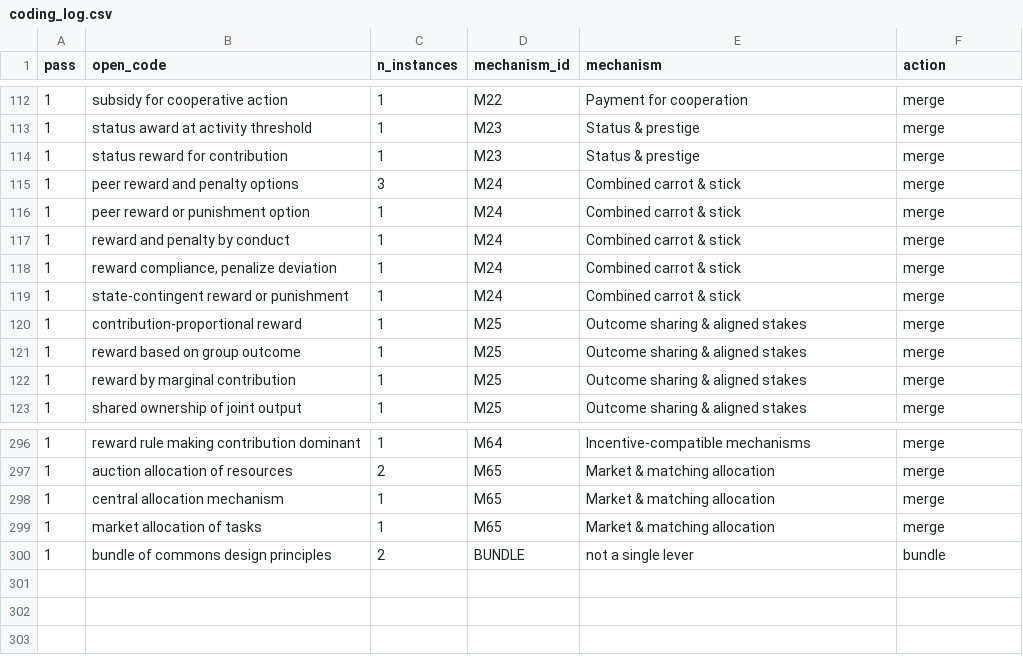
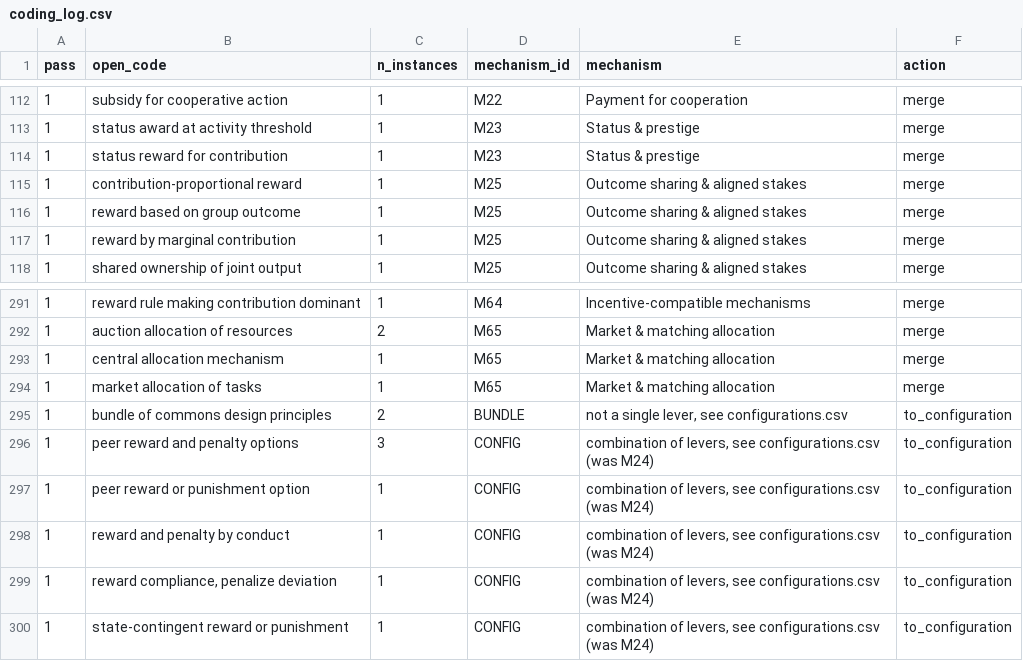
Before and after one commit to van-truong/institutional-design-for-ai-agents, a CSV file: taxonomy/coding_log.csv, drawn as a sheet; only a part is shown, gaps mark what is left out.

```diff
--- a/taxonomy/coding_log.csv
+++ b/taxonomy/coding_log.csv
@@ -114,7 +114,2 @@ pass,open_code,n_instances,mechanism_id,mechanism,action
 1,status reward for contribution,1,M23,Status & prestige,merge
-1,peer reward and penalty options,3,M24,Combined carrot & stick,merge
-1,peer reward or punishment option,1,M24,Combined carrot & stick,merge
-1,reward and penalty by conduct,1,M24,Combined carrot & stick,merge
-1,"reward compliance, penalize deviation",1,M24,Combined carrot & stick,merge
-1,state-contingent reward or punishment,1,M24,Combined carrot & stick,merge
 1,contribution-proportional reward,1,M25,Outcome sharing & aligned stakes,merge
@@ -299,2 +294,7 @@ pass,open_code,n_instances,mechanism_id,mechanism,action
 1,market allocation of tasks,1,M65,Market & matching allocation,merge
-1,bundle of commons design principles,2,BUNDLE,not a single lever,bundle
+1,bundle of commons design principles,2,BUNDLE,"not a single lever, see configurations.csv",to_configuration
+1,peer reward and penalty options,3,CONFIG,"combination of levers, see configurations.csv (was M24)",to_configuration
+1,peer reward or punishment option,1,CONFIG,"combination of levers, see configurations.csv (was M24)",to_configuration
+1,reward and penalty by conduct,1,CONFIG,"combination of levers, see configurations.csv (was M24)",to_configuration
+1,"reward compliance, penalize deviation",1,CONFIG,"combination of levers, see configurations.csv (was M24)",to_configuration
+1,state-contingent reward or punishment,1,CONFIG,"combination of levers, see configurations.csv (was M24)",to_configuration
```
Also changed, not shown: taxonomy/codebook.csv, taxonomy/instances.csv, 1 other file.
